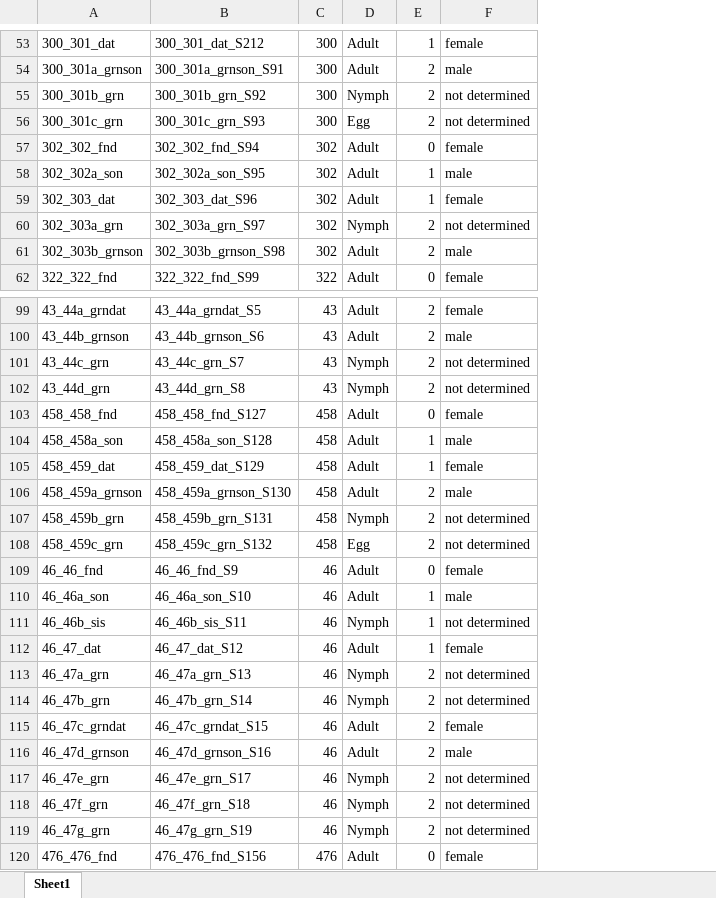
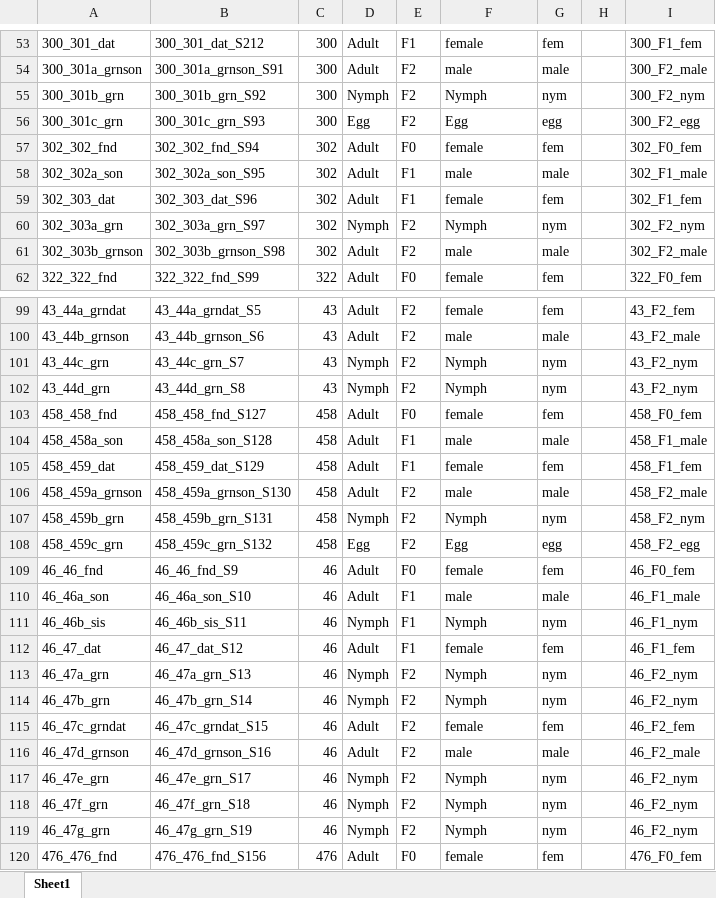
Before and after one commit to nurit-eliash/varroa-pedigree-study, an Excel workbook: data/meta_data_223.xlsx, sheet Sheet1, drawn as a sheet; only a part is shown, gaps mark what is left out; values as stored, in another font and other column widths than the file's, no cell formats; removed rows and columns are numbered as before the commit, all else as after; the diff covers the shown part only; the diff names each change by its address in the sheet, - before the commit and + after, or states it on an @@ line.

```diff
--- a/data/meta_data_223.xlsx (sheet Sheet1)
+++ b/data/meta_data_223.xlsx (sheet Sheet1)
-column E, rows 53-62: 1 | 2 | 2 | 2 | 0 | 1 | 1 | 2 | 2 | 0; rows 99-120: 2 | 2 | 2 | 2 | 0 | 1 | 1 | 2 | 2 | 2 | 0 | 1 | 1 | 1 | 2 | 2 | 2 | 2 | 2 | 2 | 2 | 0
+column E, rows 53-62: F1 | F2 | F2 | F2 | F0 | F1 | F1 | F2 | F2 | F0; rows 99-120: F2 | F2 | F2 | F2 | F0 | F1 | F1 | F2 | F2 | F2 | F0 | F1 | F1 | F1 | F2 | F2 | F2 | F2 | F2 | F2 | F2 | F0
+column G, rows 53-62: fem | male | nym | egg | fem | male | fem | nym | male | fem; rows 99-120: fem | male | nym | nym | fem | male | fem | male | nym | egg | fem | male | nym | fem | nym | nym | fem | male | nym | nym | nym | fem
+column H, empty
+column I, rows 53-62: 300_F1_fem | 300_F2_male | 300_F2_nym | 300_F2_egg | 302_F0_fem | 302_F1_male | 302_F1_fem | 302_F2_nym | 302_F2_male | 322_F0_fem; rows 99-120: 43_F2_fem | 43_F2_male | 43_F2_nym | 43_F2_nym | 458_F0_fem | 458_F1_male | 458_F1_fem | 458_F2_male | 458_F2_nym | 458_F2_egg | 46_F0_fem | 46_F1_male | 46_F1_nym | 46_F1_fem | 46_F2_nym | 46_F2_nym | 46_F2_fem | 46_F2_male | 46_F2_nym | 46_F2_nym | 46_F2_nym | 476_F0_fem
-F55: not determined
+F55: Nymph
-F56: not determined
+F56: Egg
-F60: not determined
+F60: Nymph
-F101:F102: not determined
+F101:F102: Nymph
-F107: not determined
+F107: Nymph
-F108: not determined
+F108: Egg
-F111: not determined
+F111: Nymph
-F113:F114: not determined
+F113:F114: Nymph
-F117:F119: not determined
+F117:F119: Nymph
```
Also changed, not shown: 64 edited cells elsewhere in this sheet, cell formats, 2 other files.
